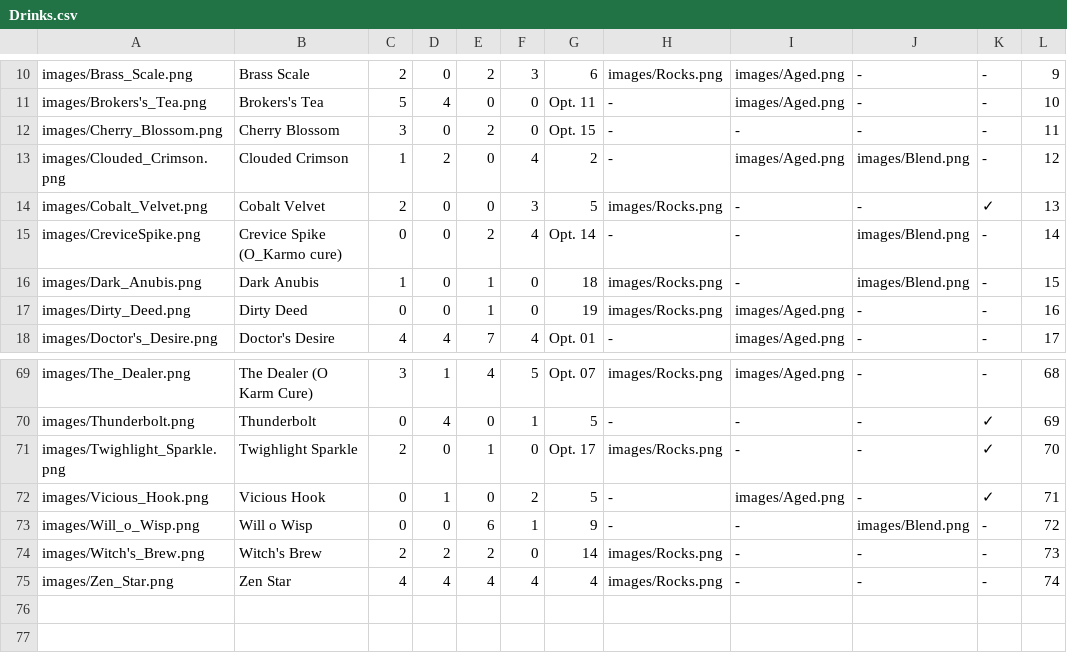
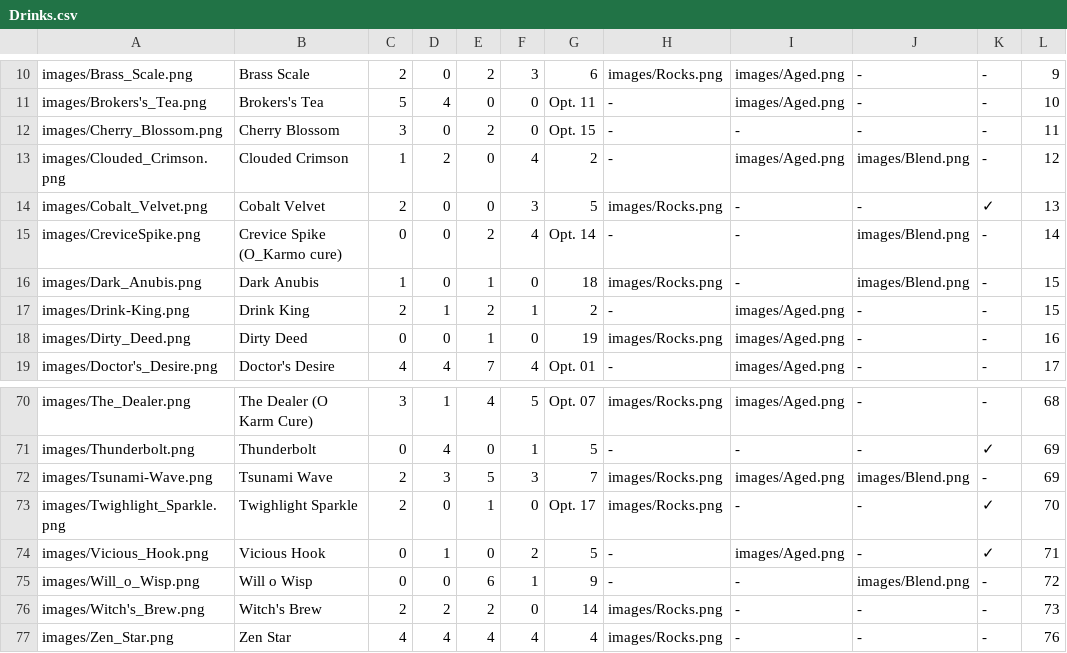
Before and after one commit to Zokaxdesu/Drinktionary, a CSV file: Database/Drinks.csv, drawn as a sheet; only a part is shown, gaps mark what is left out.

Commit message:
index change and new drinks

```diff
--- a/Database/Drinks.csv
+++ b/Database/Drinks.csv
@@ -16,2 +16,3 @@ images/CreviceSpike.png,Crevice Spike (O_Karmo cure),0,0,2,4,Opt. 14,-,-,images/
 images/Dark_Anubis.png,Dark Anubis,1,0,1,0,18,images/Rocks.png,-,images/Blend.png,-,15
+images/Drink-King.png,Drink King,2,1,2,1,2,-,images/Aged.png,-,-,15
 images/Dirty_Deed.png,Dirty Deed,0,0,1,0,19,images/Rocks.png,images/Aged.png,-,-,16
@@ -70,2 +71,3 @@ images/The_Dealer.png,The Dealer (O Karm Cure),3,1,4,5,Opt. 07,images/Rocks.png,
 images/Thunderbolt.png,Thunderbolt,0,4,0,1,5,-,-,-,✓,69
+images/Tsunami-Wave.png,Tsunami Wave,2,3,5,3,7,images/Rocks.png,images/Aged.png,images/Blend.png,-,69
 images/Twighlight_Sparkle.png,Twighlight Sparkle,2,0,1,0,Opt. 17,images/Rocks.png,-,-,✓,70
@@ -74,2 +76,2 @@ images/Will_o_Wisp.png,Will o Wisp,0,0,6,1,9,-,-,images/Blend.png,-,72
 images/Witch's_Brew.png,Witch's Brew,2,2,2,0,14,images/Rocks.png,-,-,-,73
-images/Zen_Star.png,Zen Star,4,4,4,4,4,images/Rocks.png,-,-,-,74
+images/Zen_Star.png,Zen Star,4,4,4,4,4,images/Rocks.png,-,-,-,76
```
Also changed, not shown: 2 other files.
